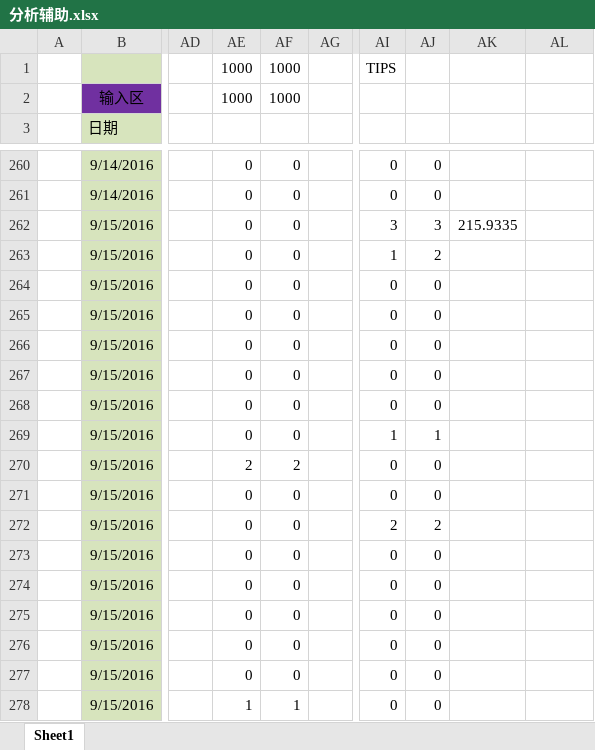
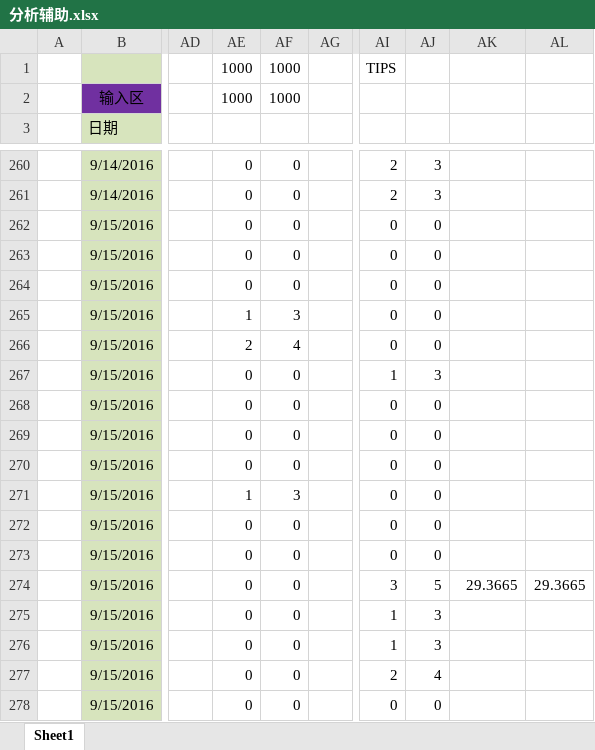
Before and after one commit to sephirothz87/Wtemplate, an Excel workbook: soccer/php/result/analyze/分析辅助.xlsx, sheet Sheet1, drawn as a sheet; only a part is shown, gaps mark what is left out; values as stored, in another font and other column widths than the file's, no borders; conditional formats not drawn; the diff covers the shown part only; the diff names each change by its address in the sheet, - before the commit and + after, or states it on an @@ line.

```diff
--- a/soccer/php/result/analyze/分析辅助.xlsx (sheet Sheet1)
+++ b/soccer/php/result/analyze/分析辅助.xlsx (sheet Sheet1)
-AI260:AI261: 0
+AI260:AI261: 2
-AJ260:AJ261: 0
+AJ260:AJ261: 3
-AI262: 3
+AI262: 0
-AJ262: 3
+AJ262: 0
-AK262: 215.9335
+AK262: (empty)
-AI263: 1
+AI263: 0
-AJ263: 2
+AJ263: 0
-AE265: 0
+AE265: 1
-AF265: 0
+AF265: 3
-AE266: 0
+AE266: 2
-AF266: 0
+AF266: 4
-AI267: 0
+AI267: 1
-AJ267: 0
+AJ267: 3
-AI269: 1
+AI269: 0
-AJ269: 1
+AJ269: 0
-AE270: 2
+AE270: 0
-AF270: 2
+AF270: 0
-AE271: 0
+AE271: 1
-AF271: 0
+AF271: 3
-AI272: 2
+AI272: 0
-AJ272: 2
+AJ272: 0
-AI274: 0
+AI274: 3
-AJ274: 0
+AJ274: 5
-AK274: (empty)
+AK274: 29.3665
-AL274: (empty)
+AL274: 29.3665
-AI275:AI276: 0
+AI275:AI276: 1
-AJ275:AJ276: 0
+AJ275:AJ276: 3
-AI277: 0
+AI277: 2
-AJ277: 0
+AJ277: 4
-AE278: 1
+AE278: 0
-AF278: 1
+AF278: 0
```
Also changed, not shown: 5 added rows, 5 removed rows and 1344 edited cells elsewhere in this sheet, soccer/php/result/analyze/分析主表.xlsx.
